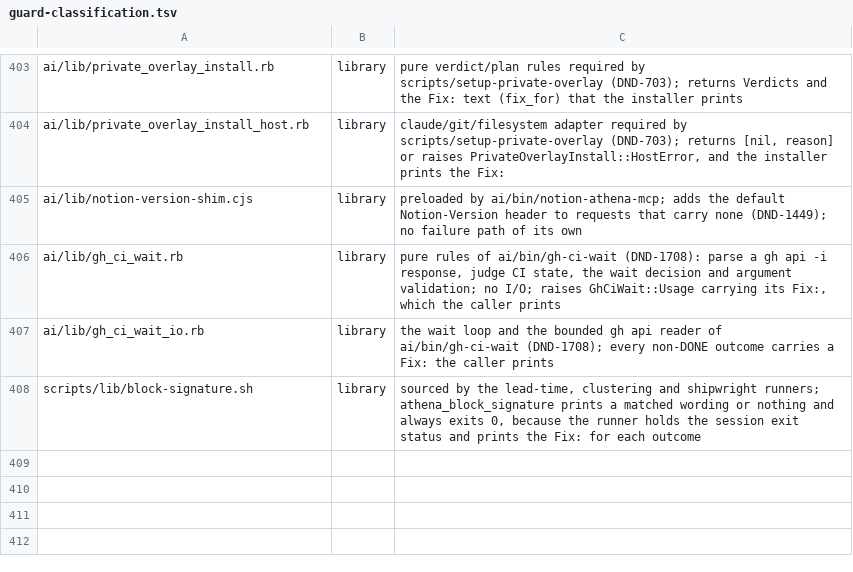
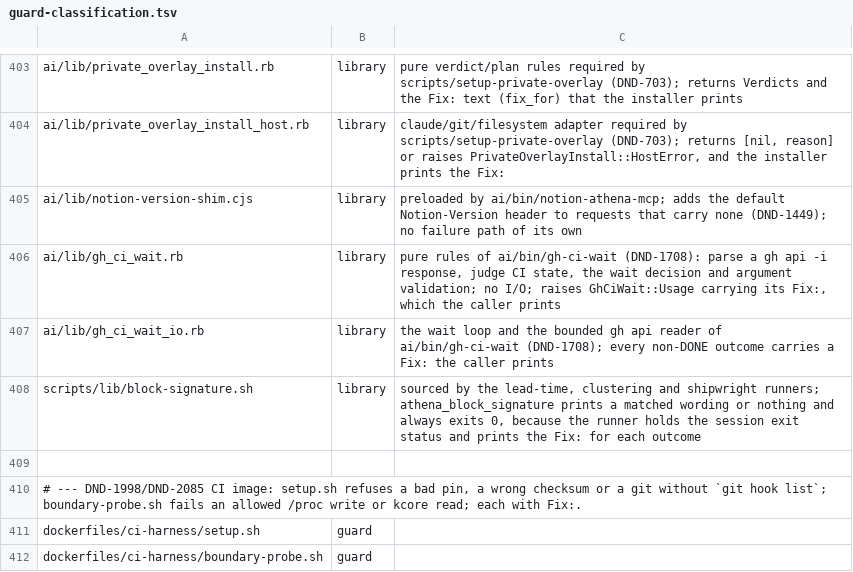
Before and after one commit to CJPoll/custom, a TSV file: ai/guard-classification.tsv, drawn as a sheet; only a part is shown, gaps mark what is left out.

```diff
--- a/ai/guard-classification.tsv
+++ b/ai/guard-classification.tsv
@@ -408 +408,5 @@ ai/lib/gh_ci_wait_io.rb	library	the wait loop and the bounded gh api reader of a
 scripts/lib/block-signature.sh	library	sourced by the lead-time, clustering and shipwright runners; athena_block_signature prints a matched wording or nothing and always exits 0, because the runner holds the session exit status and prints the Fix: for each outcome
+
+# --- DND-1998/DND-2085 CI image: setup.sh refuses a bad pin, a wrong checksum or a git without `git hook list`; boundary-probe.sh fails an allowed /proc write or kcore read; each with Fix:.
+dockerfiles/ci-harness/setup.sh	guard
+dockerfiles/ci-harness/boundary-probe.sh	guard
```
Also changed, not shown: 11 other files.
